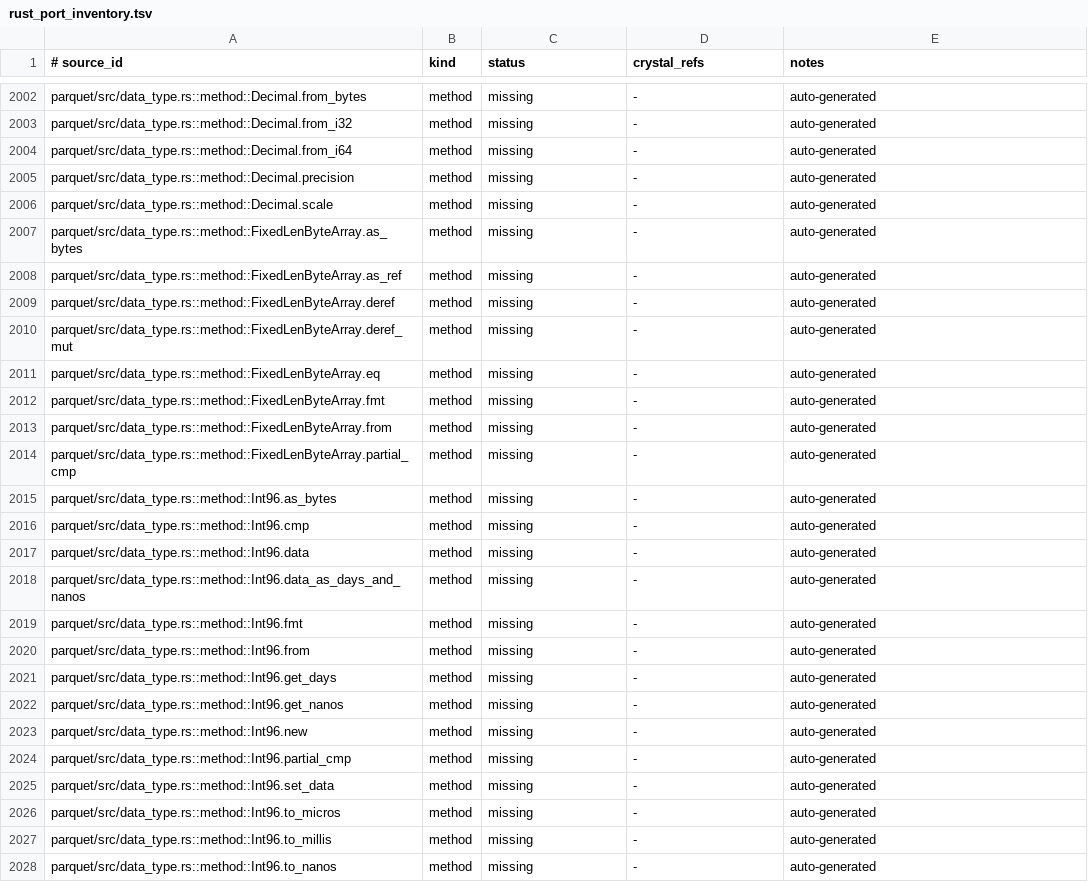
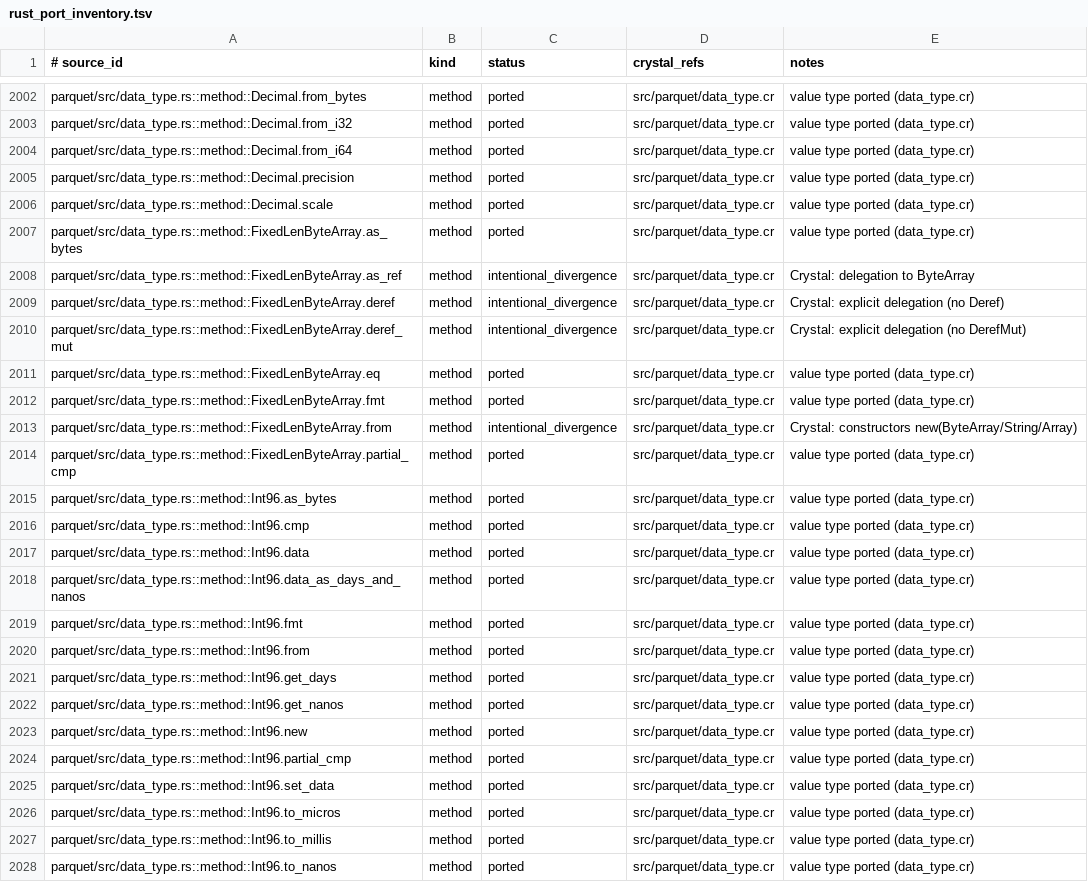
Before and after one commit to dsisnero/parquet-cr, a TSV file: plans/inventory/rust_port_inventory.tsv, drawn as a sheet; only a part is shown, gaps mark what is left out; the diff covers the shown part only; the diff names each change by its address in the sheet, - before the commit and + after, or states it on an @@ line.

Commit message:
port: data_type value types (Int96, ByteArray, FixedLenByteArray, Decimal)
Tests-first (red-green) port of the parquet value types.

- Int96: data/set_data/new/from, to_seconds/millis/micros/nanos (wrapping),
  days-then-nanos total order, AsBytes (12 little-endian bytes), Display.
- ByteArray: optional buffer, data/len/empty?/set_data/slice/as_utf8,
  content equality and nulls-first lexicographic ordering, Display.
- FixedLenByteArray: ByteArray wrapper with delegation and cross-type equality.
- Decimal: from_i32/from_i64 (big-endian) /from_bytes/default, data/precision/
  scale; single struct (upstream is an Int32/Int64/Bytes enum).
- AsBytes trait module; included by the value types.
- specs: ported data_type.rs test_as_bytes, test_int96_from,
  test_byte_array_from, test_decimal_partial_eq, test_byte_array_ord.
- docs: plans/parity.md 1.5 value types checked off (DataType trait +
  make_type! deferred); inventory rows updated; divergences documented.

crystal tool format --check: clean; ameba: 0 failures; crystal spec: 40 examples.

```diff
--- a/plans/inventory/rust_port_inventory.tsv
+++ b/plans/inventory/rust_port_inventory.tsv
-C2002:C2007 (status): missing
+C2002:C2007 (status): ported
-D2002:D2028 (crystal_refs): -
+D2002:D2028 (crystal_refs): src/parquet/data_type.cr
-E2002:E2007 (notes): auto-generated
+E2002:E2007 (notes): value type ported (data_type.cr)
-C2008:C2010 (status): missing
+C2008:C2010 (status): intentional_divergence
-E2008 (notes): auto-generated
+E2008 (notes): Crystal: delegation to ByteArray
-E2009 (notes): auto-generated
+E2009 (notes): Crystal: explicit delegation (no Deref)
-E2010 (notes): auto-generated
+E2010 (notes): Crystal: explicit delegation (no DerefMut)
-C2011:C2012 (status): missing
+C2011:C2012 (status): ported
-E2011:E2012 (notes): auto-generated
+E2011:E2012 (notes): value type ported (data_type.cr)
-C2013 (status): missing
+C2013 (status): intentional_divergence
-E2013 (notes): auto-generated
+E2013 (notes): Crystal: constructors new(ByteArray/String/Array)
-C2014:C2028 (status): missing
+C2014:C2028 (status): ported
-E2014:E2028 (notes): auto-generated
+E2014:E2028 (notes): value type ported (data_type.cr)
```
Also changed, not shown: 78 edited cells elsewhere in this file, 5 other files.
